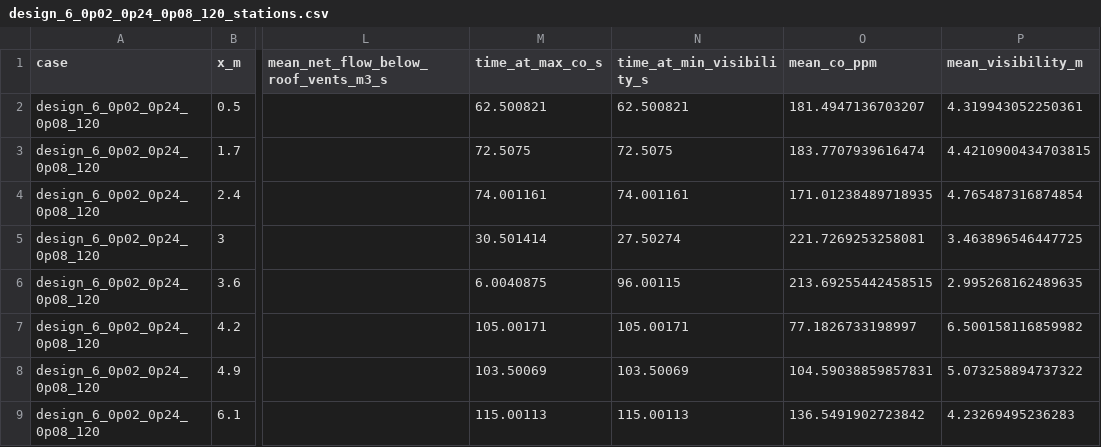
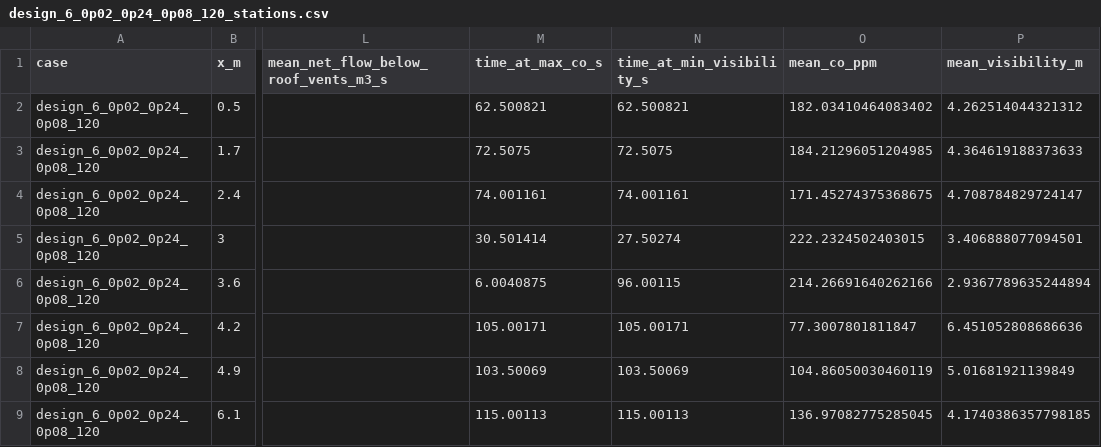
Before and after one commit to LYUml/polyu_bse3322, a CSV file: 05_Calculations/design_6_0p02_0p24_0p08_120_stations.csv, drawn as a sheet; only a part is shown, gaps mark what is left out; the diff names each change by its address in the sheet, - before the commit and + after, or states it on an @@ line.

```diff
--- a/05_Calculations/design_6_0p02_0p24_0p08_120_stations.csv
+++ b/05_Calculations/design_6_0p02_0p24_0p08_120_stations.csv
-O2 (mean_co_ppm): 181.4947136703207
+O2 (mean_co_ppm): 182.03410464083402
-P2 (mean_visibility_m): 4.319943052250361
+P2 (mean_visibility_m): 4.262514044321312
-O3 (mean_co_ppm): 183.7707939616474
+O3 (mean_co_ppm): 184.21296051204985
-P3 (mean_visibility_m): 4.4210900434703815
+P3 (mean_visibility_m): 4.364619188373633
-O4 (mean_co_ppm): 171.01238489718935
+O4 (mean_co_ppm): 171.45274375368675
-P4 (mean_visibility_m): 4.765487316874854
+P4 (mean_visibility_m): 4.708784829724147
-O5 (mean_co_ppm): 221.7269253258081
+O5 (mean_co_ppm): 222.2324502403015
-P5 (mean_visibility_m): 3.463896546447725
+P5 (mean_visibility_m): 3.406888077094501
-O6 (mean_co_ppm): 213.69255442458515
+O6 (mean_co_ppm): 214.26691640262166
-P6 (mean_visibility_m): 2.995268162489635
+P6 (mean_visibility_m): 2.9367789635244894
-O7 (mean_co_ppm): 77.1826733198997
+O7 (mean_co_ppm): 77.3007801811847
-P7 (mean_visibility_m): 6.500158116859982
+P7 (mean_visibility_m): 6.451052808686636
-O8 (mean_co_ppm): 104.59038859857831
+O8 (mean_co_ppm): 104.86050030460119
-P8 (mean_visibility_m): 5.073258894737322
+P8 (mean_visibility_m): 5.01681921139849
-O9 (mean_co_ppm): 136.5491902723842
+O9 (mean_co_ppm): 136.97082775285045
-P9 (mean_visibility_m): 4.23269495236283
+P9 (mean_visibility_m): 4.1740386357798185
```
Also changed, not shown: 05_Calculations/design_6_0p02_0_0_120_stations.csv, 05_Calculations/design_6_0p02_0_0p08_120_stations.csv, 36 other files.
